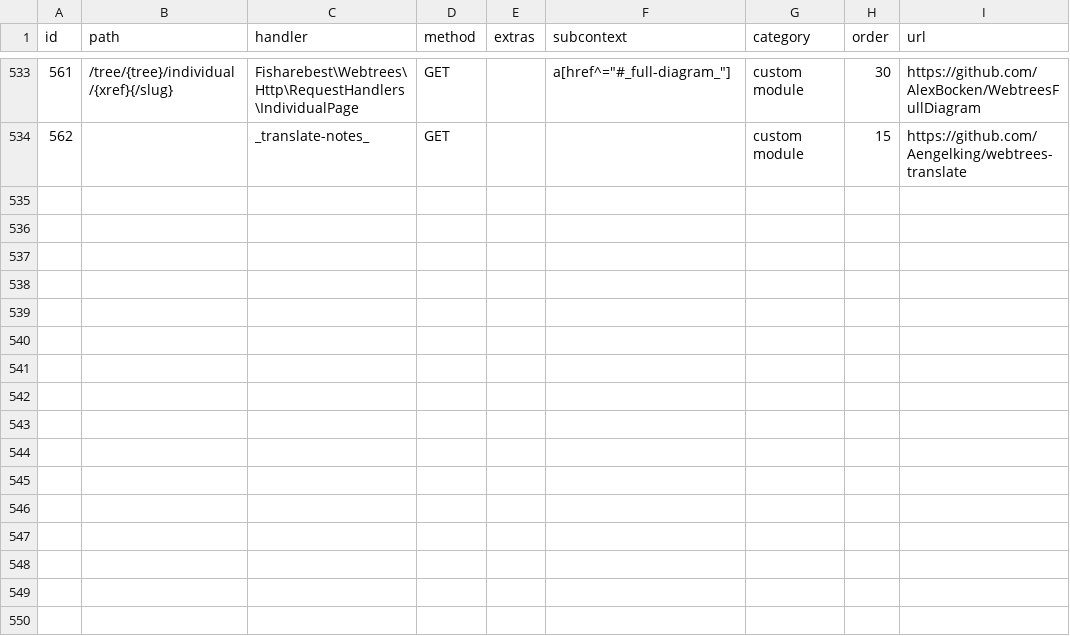
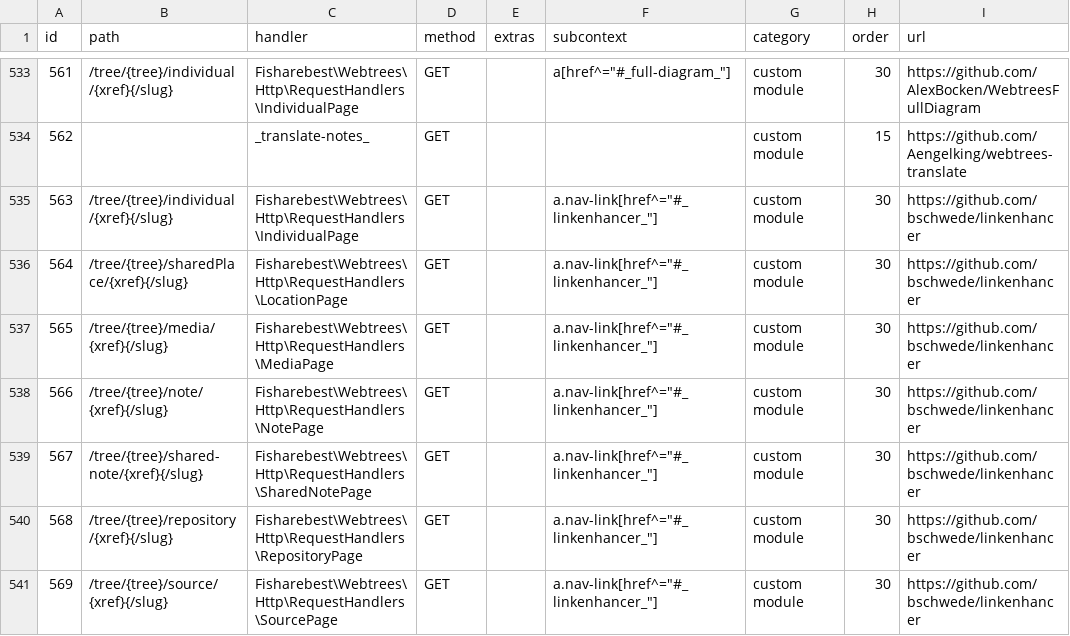
Before and after one commit to bschwede/linkenhancer, a CSV file: src/Schema/SeedHelpTable.csv, drawn as a sheet; only a part is shown, gaps mark what is left out; the diff names each change by its address in the sheet, - before the commit and + after, or states it on an @@ line.

Commit message:
sub context rules for xref tab

```diff
--- a/src/Schema/SeedHelpTable.csv
+++ b/src/Schema/SeedHelpTable.csv
+row 535: 563 | /tree/{tree}/individual/{xref}{/slug} | Fisharebest\Webtrees\Http\RequestHandlers\IndividualPage | GET |  | a.nav-link[href^="#_linkenhancer_"] | custom module | 30 | https://github.com/bschwede/linkenhancer
+row 536: 564 | /tree/{tree}/sharedPlace/{xref}{/slug} | Fisharebest\Webtrees\Http\RequestHandlers\LocationPage | GET |  | a.nav-link[href^="#_linkenhancer_"] | custom module | 30 | https://github.com/bschwede/linkenhancer
+row 537: 565 | /tree/{tree}/media/{xref}{/slug} | Fisharebest\Webtrees\Http\RequestHandlers\MediaPage | GET |  | a.nav-link[href^="#_linkenhancer_"] | custom module | 30 | https://github.com/bschwede/linkenhancer
+row 538: 566 | /tree/{tree}/note/{xref}{/slug} | Fisharebest\Webtrees\Http\RequestHandlers\NotePage | GET |  | a.nav-link[href^="#_linkenhancer_"] | custom module | 30 | https://github.com/bschwede/linkenhancer
+row 539: 567 | /tree/{tree}/shared-note/{xref}{/slug} | Fisharebest\Webtrees\Http\RequestHandlers\SharedNotePage | GET |  | a.nav-link[href^="#_linkenhancer_"] | custom module | 30 | https://github.com/bschwede/linkenhancer
+row 540: 568 | /tree/{tree}/repository/{xref}{/slug} | Fisharebest\Webtrees\Http\RequestHandlers\RepositoryPage | GET |  | a.nav-link[href^="#_linkenhancer_"] | custom module | 30 | https://github.com/bschwede/linkenhancer
+row 541: 569 | /tree/{tree}/source/{xref}{/slug} | Fisharebest\Webtrees\Http\RequestHandlers\SourcePage | GET |  | a.nav-link[href^="#_linkenhancer_"] | custom module | 30 | https://github.com/bschwede/linkenhancer
```
